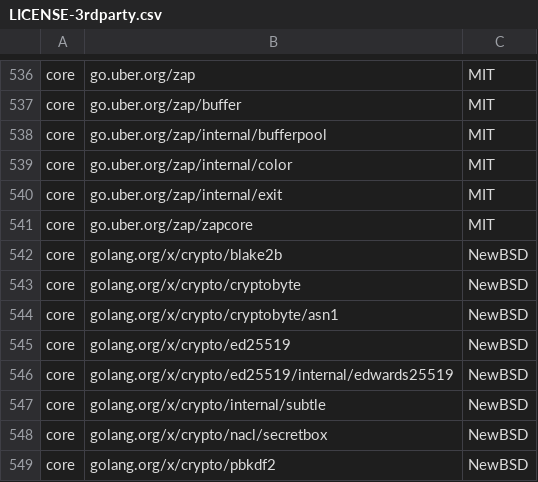
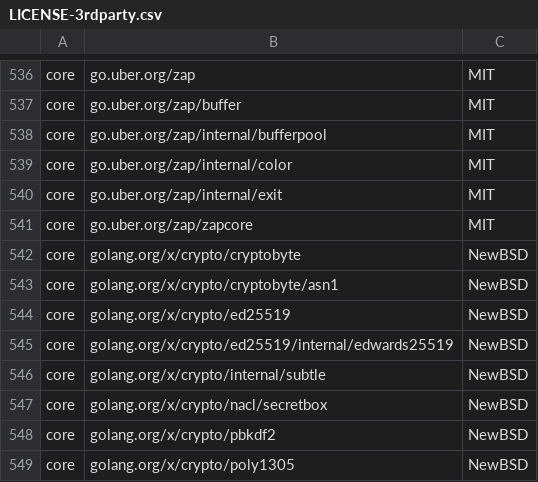
Before and after one commit to taku333/datadog-agent, a CSV file: LICENSE-3rdparty.csv, drawn as a sheet; only a part is shown, gaps mark what is left out; the shorter side is filled out with more unchanged rows; the diff names each change by its address in the sheet, - before the commit and + after, or states it on an @@ line.

```diff
--- a/LICENSE-3rdparty.csv
+++ b/LICENSE-3rdparty.csv
-row 542: core | golang.org/x/crypto/blake2b | NewBSD
```
Also changed, not shown: 17 other files.
